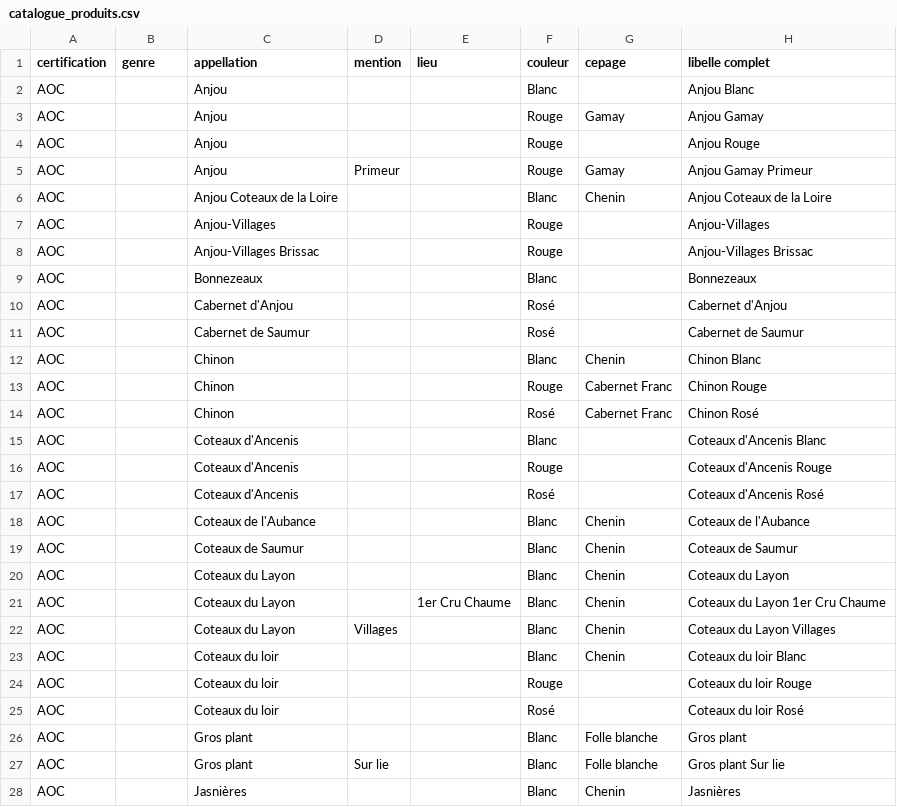
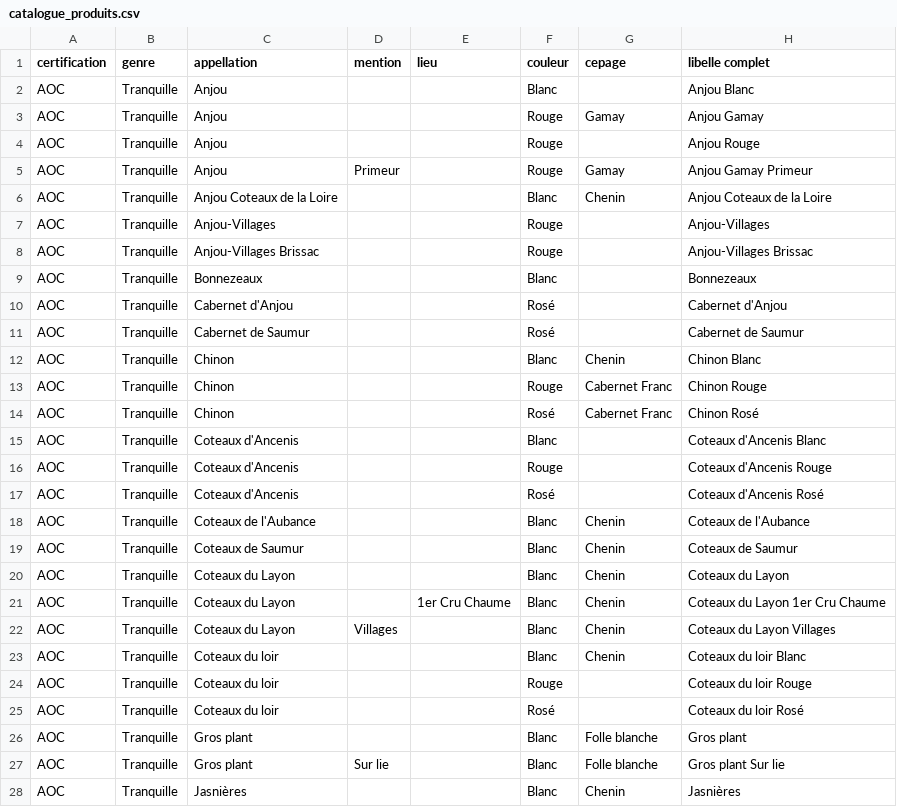
Before and after one commit to 24eme/giilda, a CSV file: doc/logiciels_tiers/catalogue_produits.csv, drawn as a sheet; only a part is shown; the diff covers the shown part only.

Commit message:
Avec Tranquille

```diff
--- a/doc/logiciels_tiers/catalogue_produits.csv
+++ b/doc/logiciels_tiers/catalogue_produits.csv
@@ -1,28 +1,28 @@
 certification ,genre ,appellation ,mention ,lieu,couleur,cepage,libelle complet
-AOC,,Anjou,,,Blanc,,Anjou Blanc
-AOC,,Anjou,,,Rouge,Gamay,Anjou Gamay
-AOC,,Anjou,,,Rouge,,Anjou Rouge
-AOC,,Anjou,Primeur,,Rouge,Gamay,Anjou Gamay Primeur
-AOC,,Anjou Coteaux de la Loire,,,Blanc,Chenin,Anjou Coteaux de la Loire
-AOC,,Anjou-Villages,,,Rouge,,Anjou-Villages
-AOC,,Anjou-Villages Brissac,,,Rouge,,Anjou-Villages Brissac
-AOC,,Bonnezeaux,,,Blanc,,Bonnezeaux
-AOC,,Cabernet d'Anjou,,,Rosé,,Cabernet d'Anjou
-AOC,,Cabernet de Saumur,,,Rosé,,Cabernet de Saumur
-AOC,,Chinon,,,Blanc,Chenin,Chinon Blanc
-AOC,,Chinon,,,Rouge,Cabernet Franc,Chinon Rouge
-AOC,,Chinon,,,Rosé,Cabernet Franc,Chinon Rosé
-AOC,,Coteaux d'Ancenis,,,Blanc,,Coteaux d'Ancenis Blanc
-AOC,,Coteaux d'Ancenis,,,Rouge,,Coteaux d'Ancenis Rouge
-AOC,,Coteaux d'Ancenis,,,Rosé,,Coteaux d'Ancenis Rosé
-AOC,,Coteaux de l'Aubance,,,Blanc,Chenin,Coteaux de l'Aubance
-AOC,,Coteaux de Saumur,,,Blanc,Chenin,Coteaux de Saumur
-AOC,,Coteaux du Layon,,,Blanc,Chenin,Coteaux du Layon
-AOC,,Coteaux du Layon,,1er Cru Chaume,Blanc,Chenin,Coteaux du Layon 1er Cru Chaume
-AOC,,Coteaux du Layon,Villages,,Blanc,Chenin,Coteaux du Layon Villages
-AOC,,Coteaux du loir,,,Blanc,Chenin,Coteaux du loir Blanc
-AOC,,Coteaux du loir,,,Rouge,,Coteaux du loir Rouge
-AOC,,Coteaux du loir,,,Rosé,,Coteaux du loir Rosé
-AOC,,Gros plant,,,Blanc,Folle blanche,Gros plant
-AOC,,Gros plant,Sur lie,,Blanc,Folle blanche,Gros plant Sur lie
-AOC,,Jasnières,,,Blanc,Chenin,Jasnières
+AOC,Tranquille,Anjou,,,Blanc,,Anjou Blanc
+AOC,Tranquille,Anjou,,,Rouge,Gamay,Anjou Gamay
+AOC,Tranquille,Anjou,,,Rouge,,Anjou Rouge
+AOC,Tranquille,Anjou,Primeur,,Rouge,Gamay,Anjou Gamay Primeur
+AOC,Tranquille,Anjou Coteaux de la Loire,,,Blanc,Chenin,Anjou Coteaux de la Loire
+AOC,Tranquille,Anjou-Villages,,,Rouge,,Anjou-Villages
+AOC,Tranquille,Anjou-Villages Brissac,,,Rouge,,Anjou-Villages Brissac
+AOC,Tranquille,Bonnezeaux,,,Blanc,,Bonnezeaux
+AOC,Tranquille,Cabernet d'Anjou,,,Rosé,,Cabernet d'Anjou
+AOC,Tranquille,Cabernet de Saumur,,,Rosé,,Cabernet de Saumur
+AOC,Tranquille,Chinon,,,Blanc,Chenin,Chinon Blanc
+AOC,Tranquille,Chinon,,,Rouge,Cabernet Franc,Chinon Rouge
+AOC,Tranquille,Chinon,,,Rosé,Cabernet Franc,Chinon Rosé
+AOC,Tranquille,Coteaux d'Ancenis,,,Blanc,,Coteaux d'Ancenis Blanc
+AOC,Tranquille,Coteaux d'Ancenis,,,Rouge,,Coteaux d'Ancenis Rouge
+AOC,Tranquille,Coteaux d'Ancenis,,,Rosé,,Coteaux d'Ancenis Rosé
+AOC,Tranquille,Coteaux de l'Aubance,,,Blanc,Chenin,Coteaux de l'Aubance
+AOC,Tranquille,Coteaux de Saumur,,,Blanc,Chenin,Coteaux de Saumur
+AOC,Tranquille,Coteaux du Layon,,,Blanc,Chenin,Coteaux du Layon
+AOC,Tranquille,Coteaux du Layon,,1er Cru Chaume,Blanc,Chenin,Coteaux du Layon 1er Cru Chaume
+AOC,Tranquille,Coteaux du Layon,Villages,,Blanc,Chenin,Coteaux du Layon Villages
+AOC,Tranquille,Coteaux du loir,,,Blanc,Chenin,Coteaux du loir Blanc
+AOC,Tranquille,Coteaux du loir,,,Rouge,,Coteaux du loir Rouge
+AOC,Tranquille,Coteaux du loir,,,Rosé,,Coteaux du loir Rosé
+AOC,Tranquille,Gros plant,,,Blanc,Folle blanche,Gros plant
+AOC,Tranquille,Gros plant,Sur lie,,Blanc,Folle blanche,Gros plant Sur lie
+AOC,Tranquille,Jasnières,,,Blanc,Chenin,Jasnières
```
Also changed, not shown: 124 edited cells elsewhere in this file.
